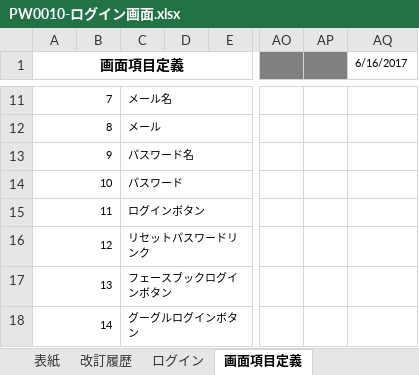
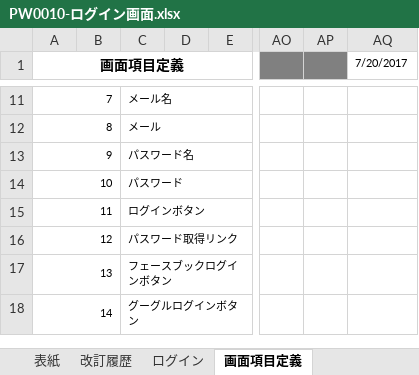
Before and after one commit to hoangvantuan/banana, an Excel workbook: document/03.基本設計/PW0010-ログイン画面.xlsx, sheet 画面項目定義, drawn as a sheet; only a part is shown, gaps mark what is left out; values as stored, in another font and other column widths than the file's, no borders; the diff names each change by its address in the sheet, - before the commit and + after, or states it on an @@ line.

```diff
--- a/document/03.基本設計/PW0010-ログイン画面.xlsx (sheet 画面項目定義)
+++ b/document/03.基本設計/PW0010-ログイン画面.xlsx (sheet 画面項目定義)
-AQ1: 6/16/2017
+AQ1: 7/20/2017
-C16: リセットパスワードリンク
+C16: パスワード取得リンク
```
Also changed, not shown: sheet 改訂履歴, sheet 機能イベント一覧, document/00.管理・スケジュール/PW0001-資料管理番号.xlsx, document/00.管理・スケジュール/PW0008-全体スケジュール.xlsx, 5 other files.
